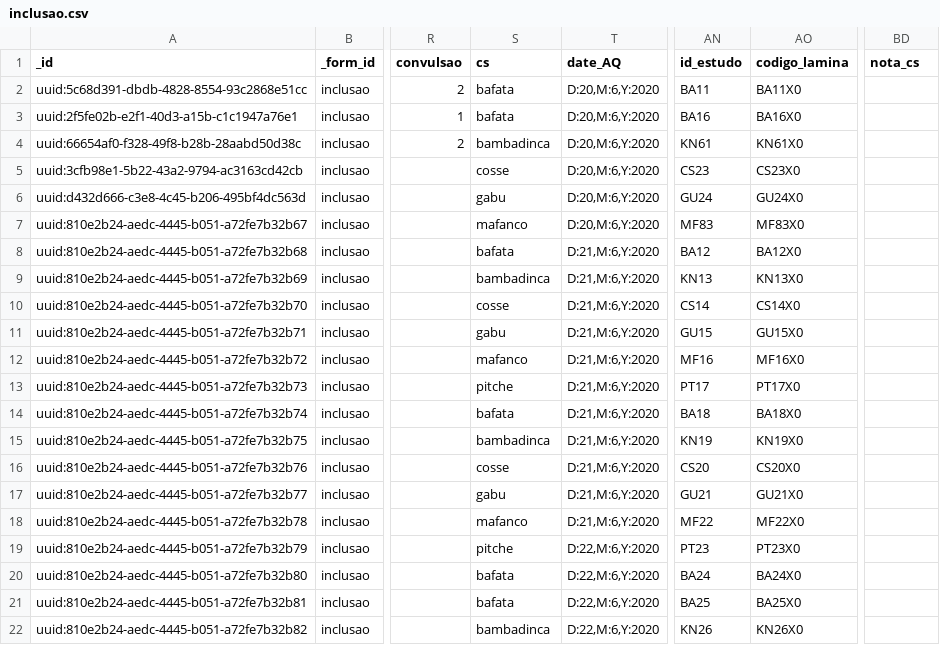
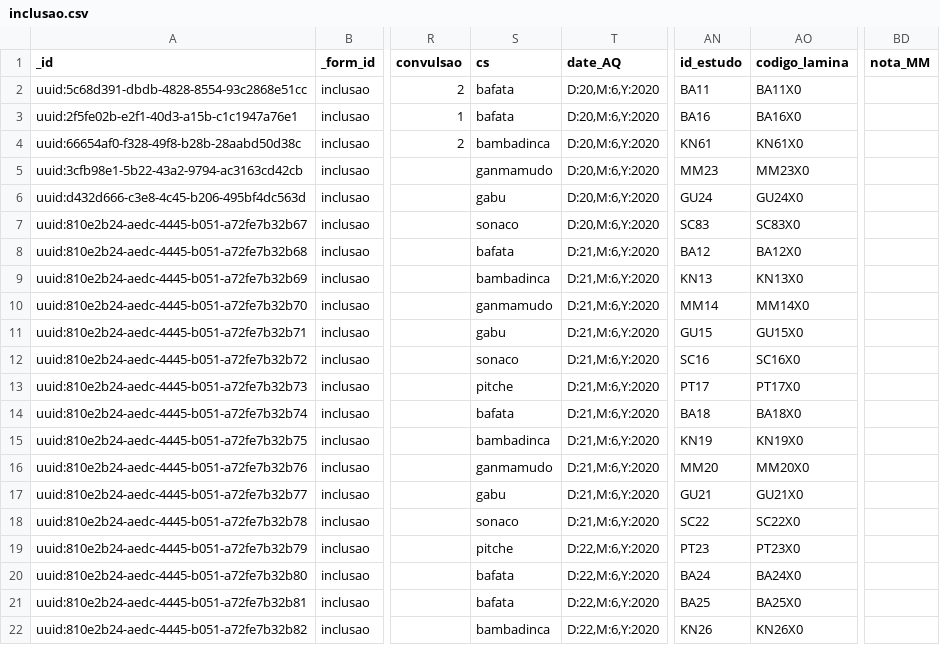
Before and after one commit to dotieono/app-designer, a CSV file: app/config/assets/csv/inclusao.csv, drawn as a sheet; only a part is shown, gaps mark what is left out; the diff covers the shown part only; the diff names each change by its address in the sheet, - before the commit and + after, or states it on an @@ line.

```diff
--- a/app/config/assets/csv/inclusao.csv
+++ b/app/config/assets/csv/inclusao.csv
-BD1: nota_cs
+BD1: nota_MM
-S5 (cs): cosse
+S5 (cs): ganmamudo
-AN5 (id_estudo): CS23
+AN5 (id_estudo): MM23
-AO5 (codigo_lamina): CS23X0
+AO5 (codigo_lamina): MM23X0
-S7 (cs): mafanco
+S7 (cs): sonaco
-AN7 (id_estudo): MF83
+AN7 (id_estudo): SC83
-AO7 (codigo_lamina): MF83X0
+AO7 (codigo_lamina): SC83X0
-S10 (cs): cosse
+S10 (cs): ganmamudo
-AN10 (id_estudo): CS14
+AN10 (id_estudo): MM14
-AO10 (codigo_lamina): CS14X0
+AO10 (codigo_lamina): MM14X0
-S12 (cs): mafanco
+S12 (cs): sonaco
-AN12 (id_estudo): MF16
+AN12 (id_estudo): SC16
-AO12 (codigo_lamina): MF16X0
+AO12 (codigo_lamina): SC16X0
-S16 (cs): cosse
+S16 (cs): ganmamudo
-AN16 (id_estudo): CS20
+AN16 (id_estudo): MM20
-AO16 (codigo_lamina): CS20X0
+AO16 (codigo_lamina): MM20X0
-S18 (cs): mafanco
+S18 (cs): sonaco
-AN18 (id_estudo): MF22
+AN18 (id_estudo): SC22
-AO18 (codigo_lamina): MF22X0
+AO18 (codigo_lamina): SC22X0
```
Also changed, not shown: 90 edited cells elsewhere in this file, app/config/assets/csv/rastreio.csv, app/config/assets/csv/seguimento.csv, 1 other file.
